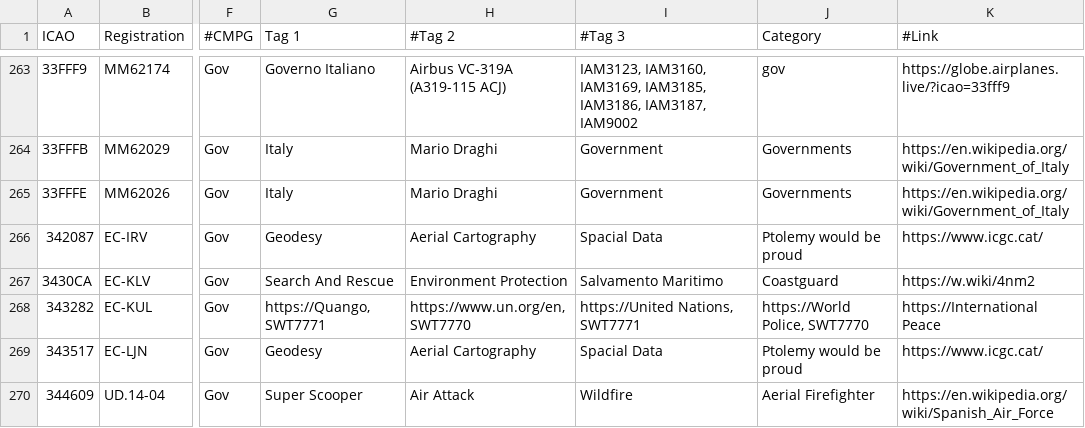
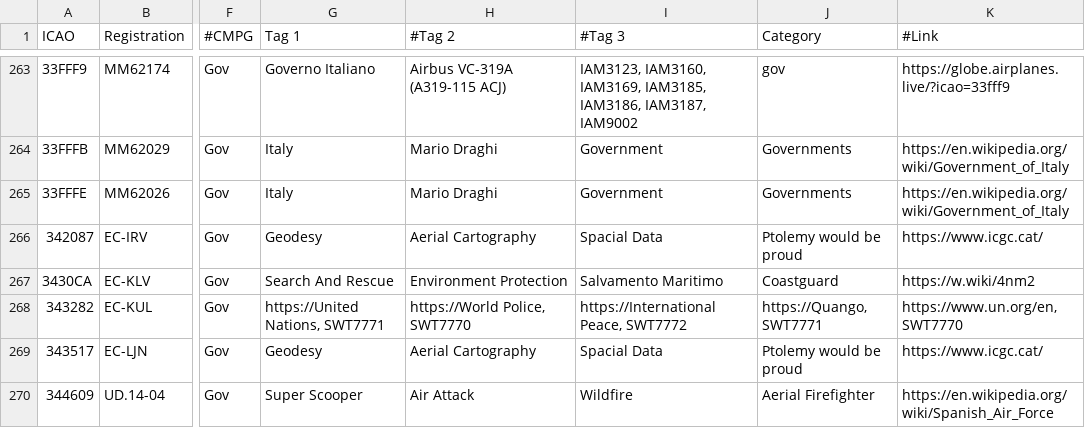
Before and after one commit to djrexishere91/df-adsb-lists, a CSV file: plane-alert-gov-images.csv, drawn as a sheet; only a part is shown, gaps mark what is left out; the diff names each change by its address in the sheet, - before the commit and + after, or states it on an @@ line.

Commit message:
Upsert 343282 -> gov

```diff
--- a/plane-alert-gov-images.csv
+++ b/plane-alert-gov-images.csv
-G268 (Tag 1): https://Quango, SWT7771
+G268 (Tag 1): https://United Nations, SWT7771
-H268 (#Tag 2): https://www.un.org/en, SWT7770
+H268 (#Tag 2): https://World Police, SWT7770
-I268 (#Tag 3): https://United Nations, SWT7771
+I268 (#Tag 3): https://International Peace, SWT7772
-J268 (Category): https://World Police, SWT7770
+J268 (Category): https://Quango, SWT7771
-K268 (#Link): https://International Peace
+K268 (#Link): https://www.un.org/en, SWT7770
```
